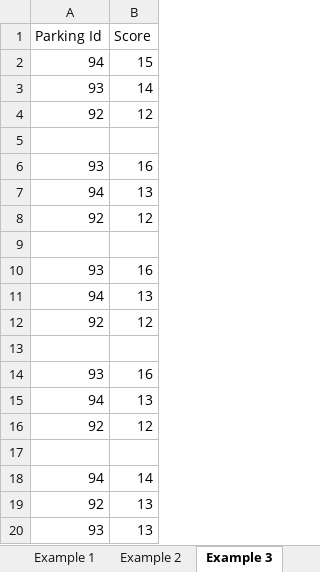
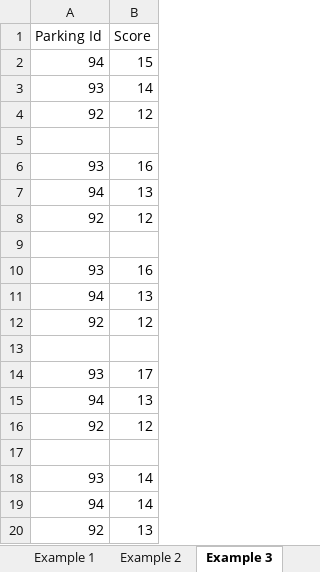
Before and after one commit to bartek33642/projekt_inzynieria, an Excel workbook: MaxsatApp/example/examples.xlsx, sheet Example 3, drawn as a sheet; values as stored, in another font and other column widths than the file's, no borders; charts and pictures not drawn; removed rows and columns are numbered as before the commit, all else as after; the diff names each change by its address in the sheet, - before the commit and + after, or states it on an @@ line.

Commit message:
update doc and example

```diff
--- a/MaxsatApp/example/examples.xlsx (sheet Example 3)
+++ b/MaxsatApp/example/examples.xlsx (sheet Example 3)
-B14 (Score): 16
+B14 (Score): 17
+row 18: 93 | 14
-row 20: 93 | 13
```
Also changed, not shown: sheet Example 1, sheet Example 2, sheet Example 4, charts or pictures, 2 other files.
